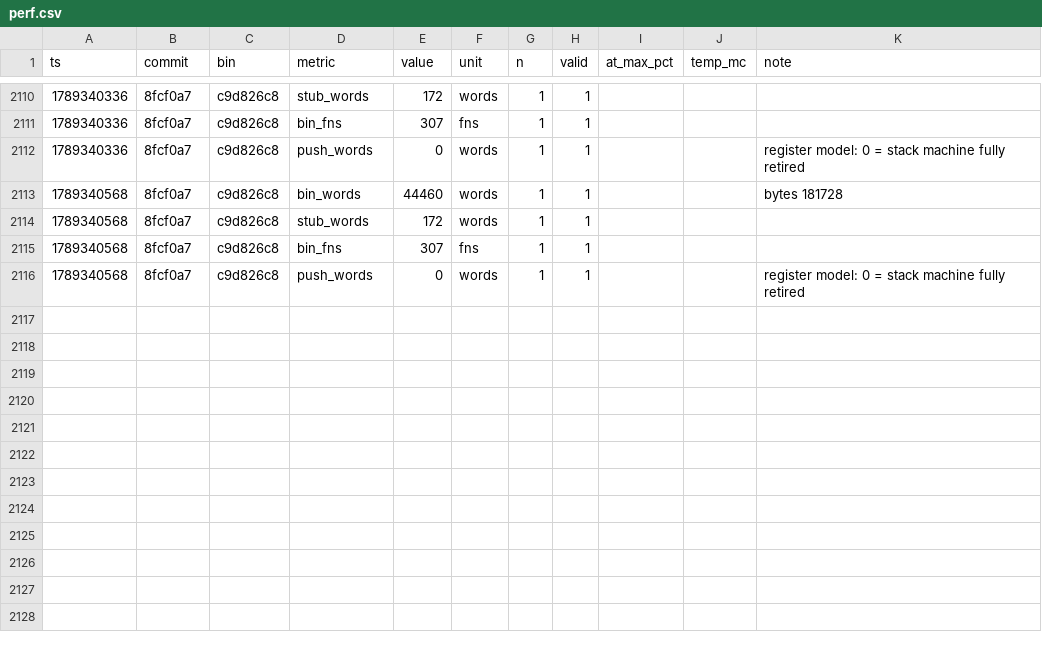
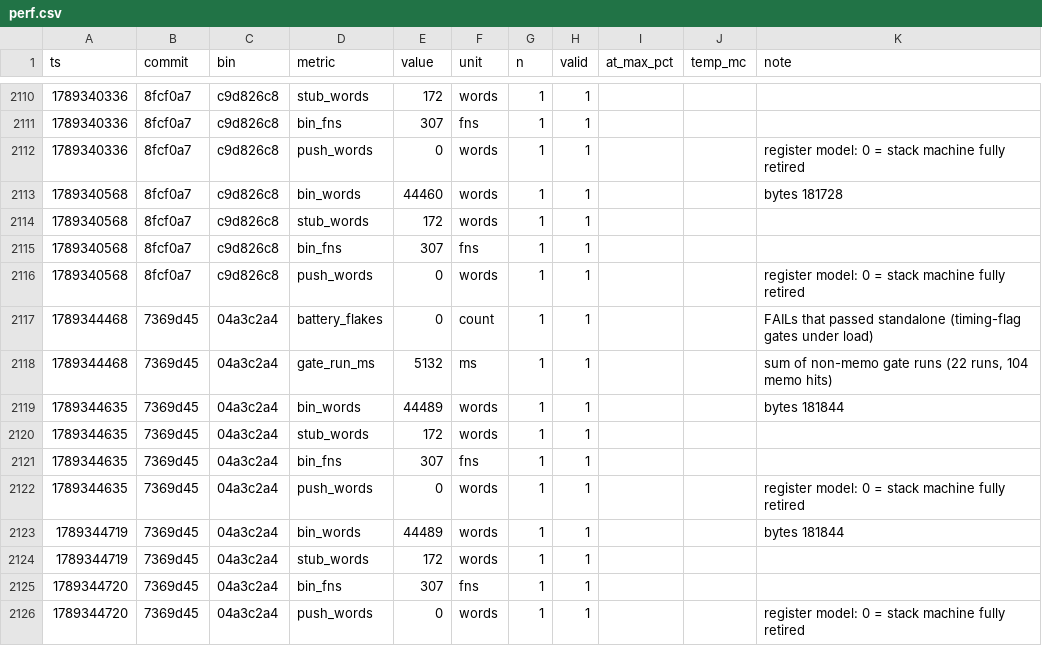
Before and after one commit to SyniakSviatoslav/dowiz, a CSV file: bebop-lang/bench/perf.csv, drawn as a sheet; only a part is shown, gaps mark what is left out; the diff names each change by its address in the sheet, - before the commit and + after, or states it on an @@ line.

```diff
--- a/bebop-lang/bench/perf.csv
+++ b/bebop-lang/bench/perf.csv
+row 2117: 1789344468 | 7369d45 | 04a3c2a4 | battery_flakes | 0 | count | 1 | 1 |  |  | FAILs that passed standalone (timing-flag gates under load)
+row 2118: 1789344468 | 7369d45 | 04a3c2a4 | gate_run_ms | 5132 | ms | 1 | 1 |  |  | sum of non-memo gate runs (22 runs, 104 memo hits)
+row 2119: 1789344635 | 7369d45 | 04a3c2a4 | bin_words | 44489 | words | 1 | 1 |  |  | bytes 181844
+row 2120: 1789344635 | 7369d45 | 04a3c2a4 | stub_words | 172 | words | 1 | 1
+row 2121: 1789344635 | 7369d45 | 04a3c2a4 | bin_fns | 307 | fns | 1 | 1
+row 2122: 1789344635 | 7369d45 | 04a3c2a4 | push_words | 0 | words | 1 | 1 |  |  | register model: 0 = stack machine fully retired
+row 2123: 1789344719 | 7369d45 | 04a3c2a4 | bin_words | 44489 | words | 1 | 1 |  |  | bytes 181844
+row 2124: 1789344719 | 7369d45 | 04a3c2a4 | stub_words | 172 | words | 1 | 1
+row 2125: 1789344720 | 7369d45 | 04a3c2a4 | bin_fns | 307 | fns | 1 | 1
+row 2126: 1789344720 | 7369d45 | 04a3c2a4 | push_words | 0 | words | 1 | 1 |  |  | register model: 0 = stack machine fully retired
```
Also changed, not shown: bebop-lang/compilers/MANIFEST.tsv, 9 other files.
